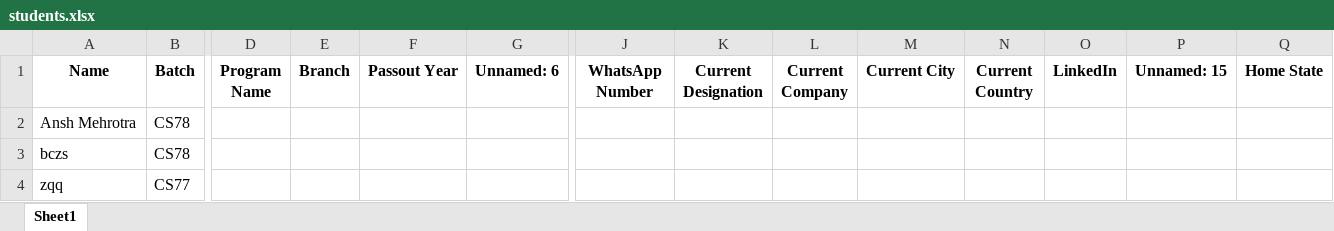
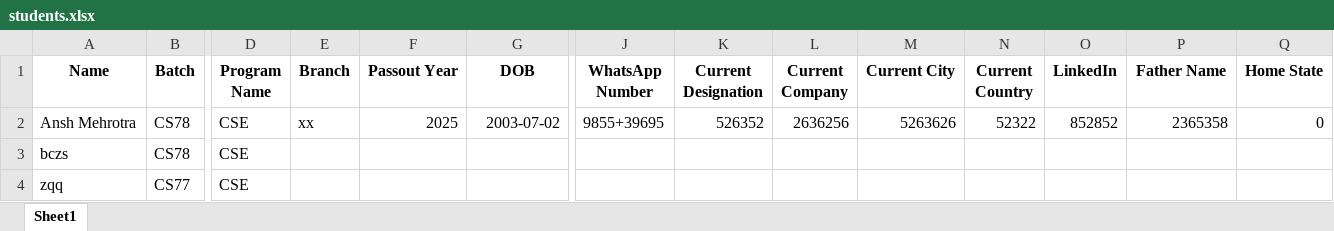
Before and after one commit to ansh-mehrotra/AluminiConnect, an Excel workbook: students.xlsx, sheet Sheet1, drawn as a sheet; only a part is shown, gaps mark what is left out; values as stored, in another font and other column widths than the file's, no borders; the diff names each change by its address in the sheet, - before the commit and + after, or states it on an @@ line.

```diff
--- a/students.xlsx (sheet Sheet1)
+++ b/students.xlsx (sheet Sheet1)
-G1: Unnamed: 6
+G1: DOB
-P1: Unnamed: 15
+P1: Father Name
-D2:D4 (Program Name): (empty)
+D2:D4 (Program Name): CSE
-E2 (Branch): (empty)
+E2 (Branch): xx
-F2 (Passout Year): (empty)
+F2 (Passout Year): 2025
-G2 (DOB): (empty)
+G2 (DOB): 2003-07-02
-J2 (WhatsApp Number): (empty)
+J2 (WhatsApp Number): 9855+39695
-K2 (Current Designation): (empty)
+K2 (Current Designation): 526352
-L2 (Current Company): (empty)
+L2 (Current Company): 2636256
-M2 (Current City): (empty)
+M2 (Current City): 5263626
-N2 (Current Country): (empty)
+N2 (Current Country): 52322
-O2 (LinkedIn): (empty)
+O2 (LinkedIn): 852852
-P2 (Father Name): (empty)
+P2 (Father Name): 2365358
-Q2 (Home State): (empty)
+Q2 (Home State): 0
```
Also changed, not shown: 4 other files.
